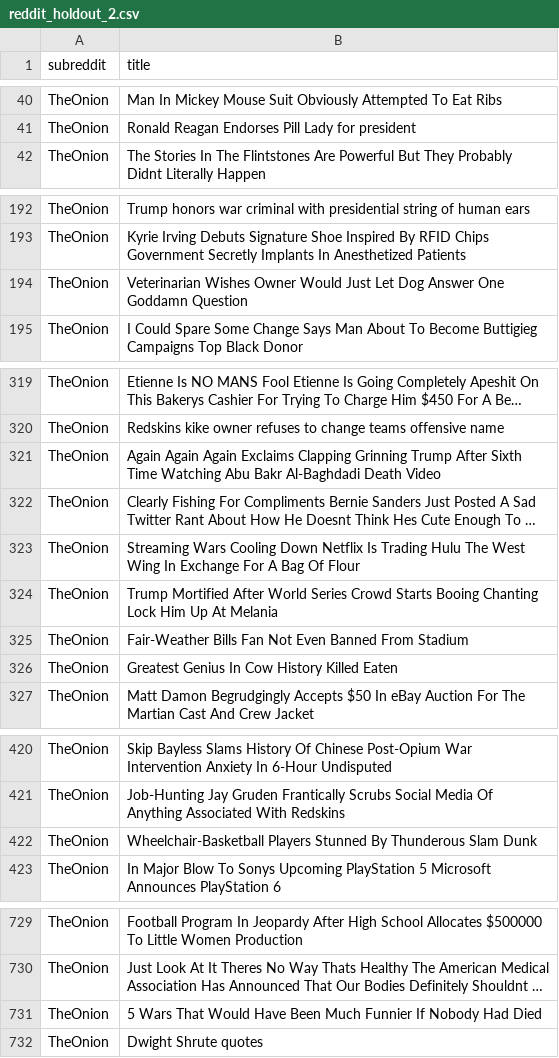
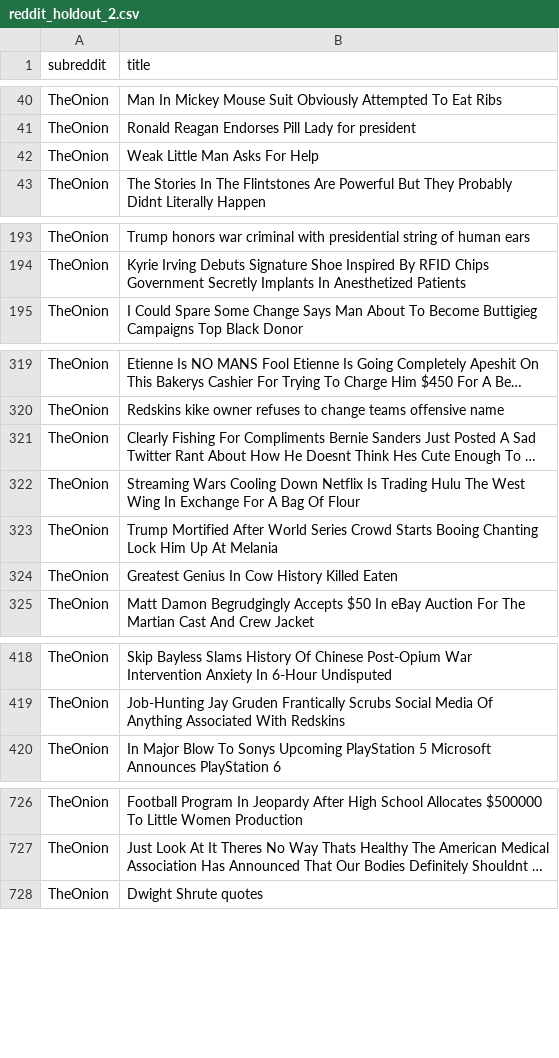
Before and after one commit to drossDS/Humor_Identification_with_NLP, a CSV file: data/reddit_holdout_2.csv, drawn as a sheet; only a part is shown, gaps mark what is left out; long unchanged cells end in …; removed rows and columns are numbered as before the commit, all else as after; the diff covers the shown part only; the diff names each change by its address in the sheet, - before the commit and + after, or states it on an @@ line.

```diff
--- a/data/reddit_holdout_2.csv
+++ b/data/reddit_holdout_2.csv
+row 42: TheOnion | Weak Little Man Asks For Help
-row 194: TheOnion | Veterinarian Wishes Owner Would Just Let Dog Answer One Goddamn Question
-row 321: TheOnion | Again Again Again Exclaims Clapping Grinning Trump After Sixth Time Watching Abu Bakr Al-Baghdadi Death Video
-row 325: TheOnion | Fair-Weather Bills Fan Not Even Banned From Stadium
-row 422: TheOnion | Wheelchair-Basketball Players Stunned By Thunderous Slam Dunk
-row 731: TheOnion | 5 Wars That Would Have Been Much Funnier If Nobody Had Died
```
Also changed, not shown: 9 added rows, 2 removed rows and 1 edited cell elsewhere in this file, 1 other file.
